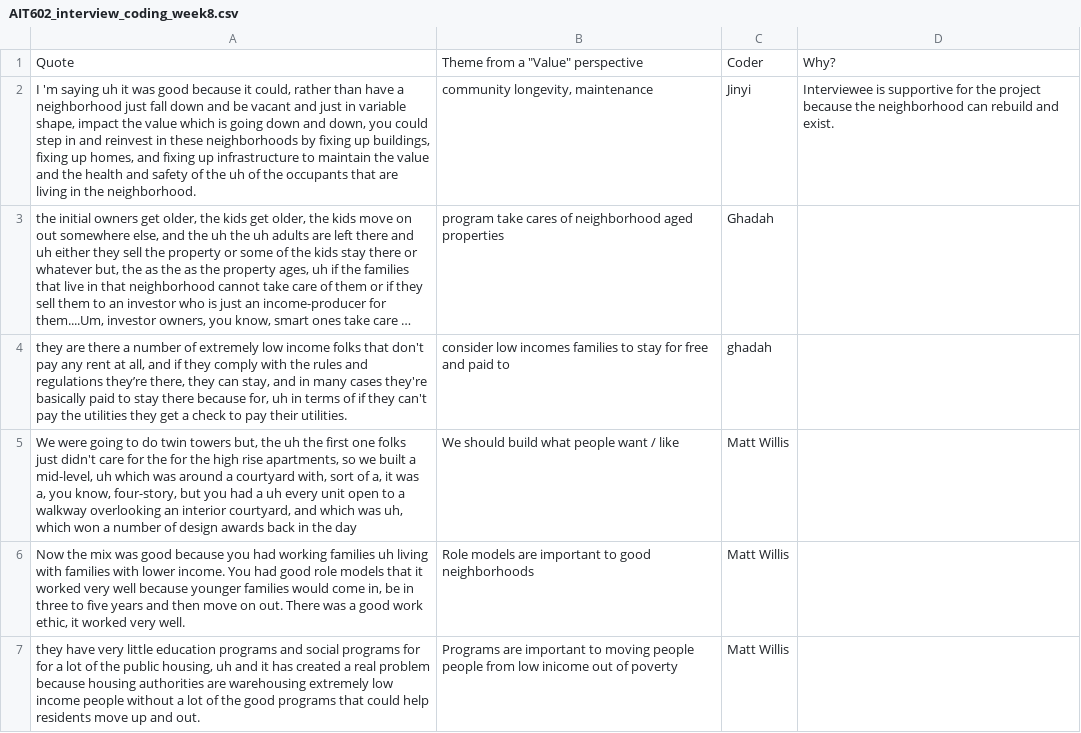
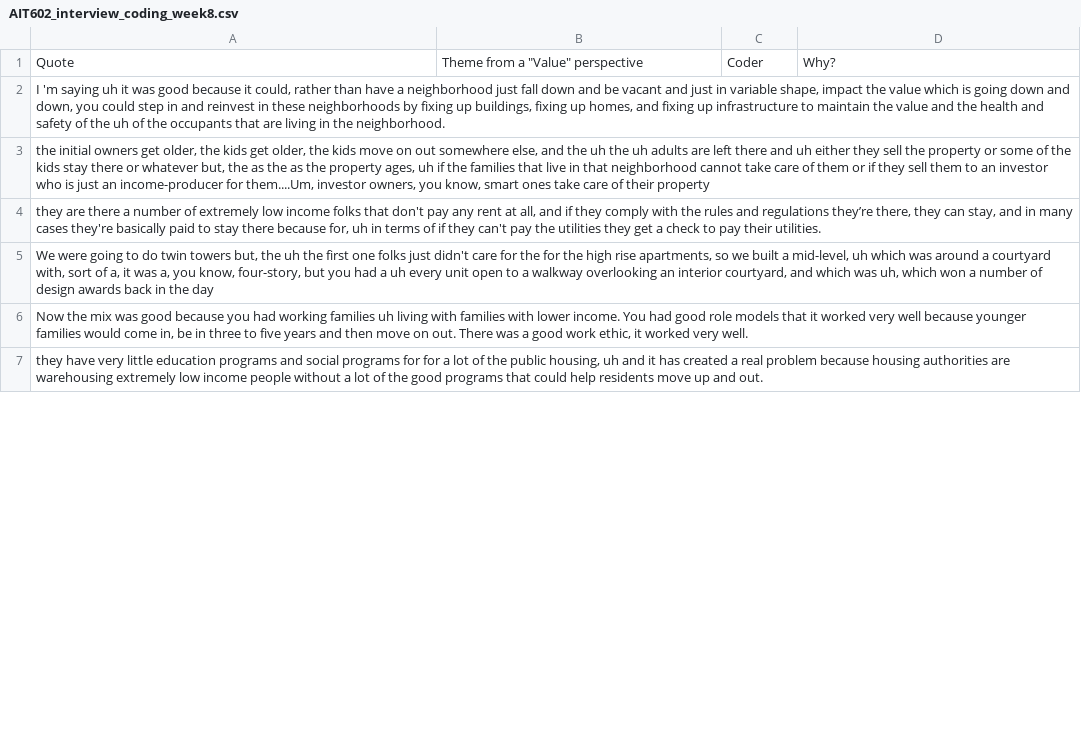
Before and after one commit to gmu-cil/AIT602, a CSV file: week9_content_analysis/data/AIT602_interview_coding_week8.csv, drawn as a sheet; only a part is shown; long unchanged cells end in …; removed rows and columns are numbered as before the commit, all else as after; the diff covers the shown part only; the diff names each change by its address in the sheet, - before the commit and + after, or states it on an @@ line.

Commit message:
week 8

```diff
--- a/week9_content_analysis/data/AIT602_interview_coding_week8.csv
+++ b/week9_content_analysis/data/AIT602_interview_coding_week8.csv
-row 2: I 'm saying uh it was good because it could, rather than have a neighborhood just fall down and be vacant and just in variable shape, impact the value which is going down and down, you could step in and reinvest in these neighborhoods by fixing up buildings, fixing up homes, and fixing up infrastructure to maintain the value and the health and safety of the uh of the occupants that are living in the neighborhood. | community longevity, maintenance | Jinyi | Interviewee is supportive for the project because the neighborhood can rebuild and exist.
+row 2: I 'm saying uh it was good because it could, rather than have a neighborhood just fall down and be vacant and just in variable shape, impact the value which is going down and down, you could step in and reinvest in these neighborhoods by fixing up buildings, fixing up homes, and fixing up infrastructure to maintain the value and the health and safety of the uh of the occupants that are living in the neighborhood.
-B3: program take cares of neighborhood aged properties
+B3: (empty)
-C3: Ghadah
+C3: (empty)
-B4: consider low incomes families to stay for free and paid to
+B4: (empty)
-C4: ghadah
+C4: (empty)
-B5: We should build what people want / like
+B5: (empty)
-C5:C7: Matt Willis
+C5:C7: (empty)
-B6: Role models are important to good neighborhoods
+B6: (empty)
-B7: Programs are important to moving people people from low inicome out of poverty
+B7: (empty)
```
Also changed, not shown: 6 added rows, 6 removed rows and 8 edited cells elsewhere in this file, 1 other file.
